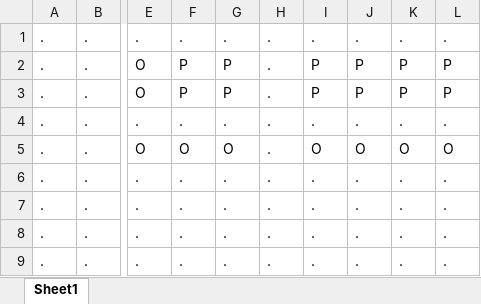
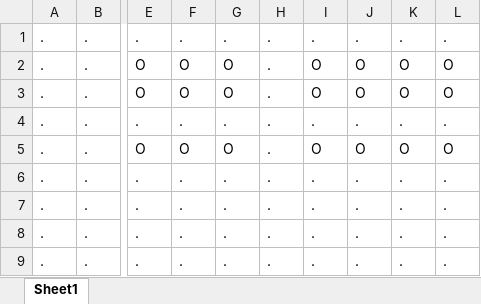
Before and after one commit to ijoo3419/dok_GV, an Excel workbook: src/main/webapp/resources/movieRoomFile/TU31.xlsx, sheet Sheet1, drawn as a sheet; only a part is shown, gaps mark what is left out; values as stored, in another font and other column widths than the file's, no borders; the diff names each change by its address in the sheet, - before the commit and + after, or states it on an @@ line.

```diff
--- a/src/main/webapp/resources/movieRoomFile/TU31.xlsx (sheet Sheet1)
+++ b/src/main/webapp/resources/movieRoomFile/TU31.xlsx (sheet Sheet1)
-F2:F3: P
+F2:F3: O
-G2:G3: P
+G2:G3: O
-I2:I3: P
+I2:I3: O
-J2:J3: P
+J2:J3: O
-K2:K3: P
+K2:K3: O
-L2:L3: P
+L2:L3: O
```
Also changed, not shown: 11 other files.
